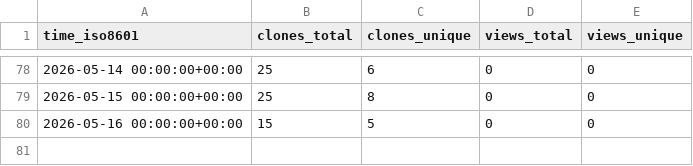
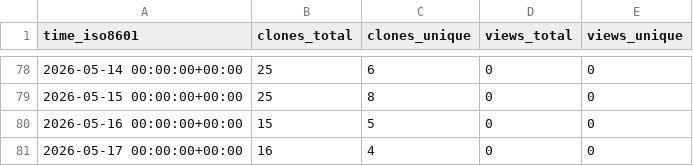
Before and after one commit to cubicleguy/xv7021_arduino_spi, a CSV file: cubicleguy/xv7021_arduino_spi/ghrs-data/views_clones_aggregate.csv, drawn as a sheet; only a part is shown, gaps mark what is left out.

```diff
--- a/cubicleguy/xv7021_arduino_spi/ghrs-data/views_clones_aggregate.csv
+++ b/cubicleguy/xv7021_arduino_spi/ghrs-data/views_clones_aggregate.csv
@@ -80 +80,2 @@ time_iso8601,clones_total,clones_unique,views_total,views_unique
 2026-05-16 00:00:00+00:00,15,5,0,0
+2026-05-17 00:00:00+00:00,16,4,0,0
```
Also changed, not shown: 1 other file.
